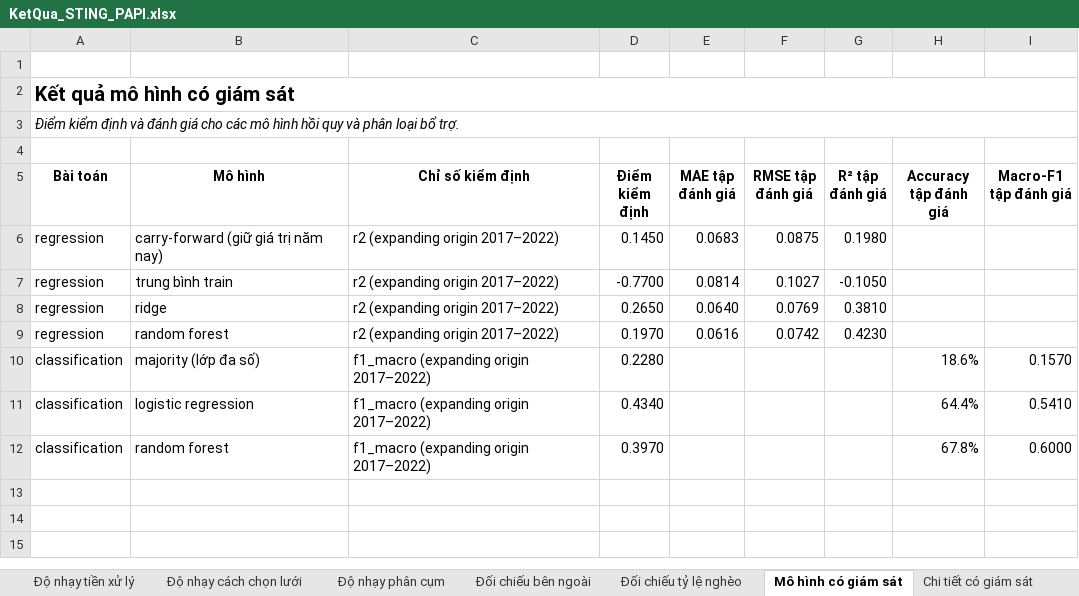
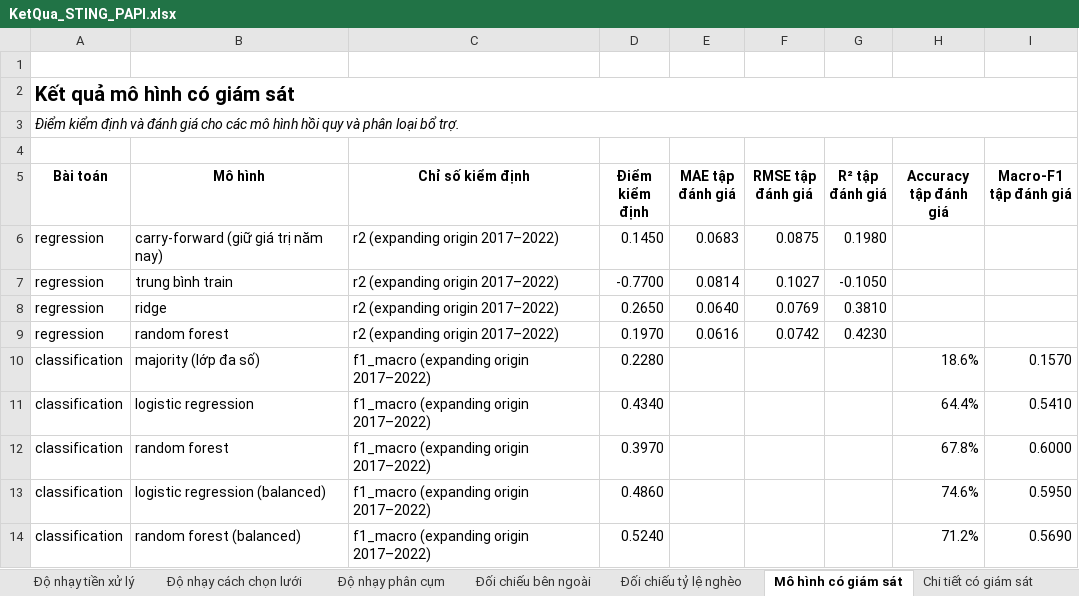
Before and after one commit to JasonTM17/Grid_Based_Sociology, an Excel workbook: results/KetQua_STING_PAPI.xlsx, sheet Mô hình có giám sát, drawn as a sheet; values as stored, in another font and other column widths than the file's, no borders; table styles not drawn; the diff names each change by its address in the sheet, - before the commit and + after, or states it on an @@ line.

Commit message:
feat: promote balanced classifiers C3/C1, integrate E2-E4, and build blind review dossier

```diff
--- a/results/KetQua_STING_PAPI.xlsx (sheet Mô hình có giám sát)
+++ b/results/KetQua_STING_PAPI.xlsx (sheet Mô hình có giám sát)
+row 13: classification | logistic regression (balanced) | f1_macro (expanding origin 2017–2022) | 0.4860 |  |  |  | 74.6% | 0.5950
+row 14: classification | random forest (balanced) | f1_macro (expanding origin 2017–2022) | 0.5240 |  |  |  | 71.2% | 0.5690
```
Also changed, not shown: sheet Mục lục, submissions/Nhom15_STING_PAPI/results/KetQua_STING_PAPI.xlsx, 54 other files.
